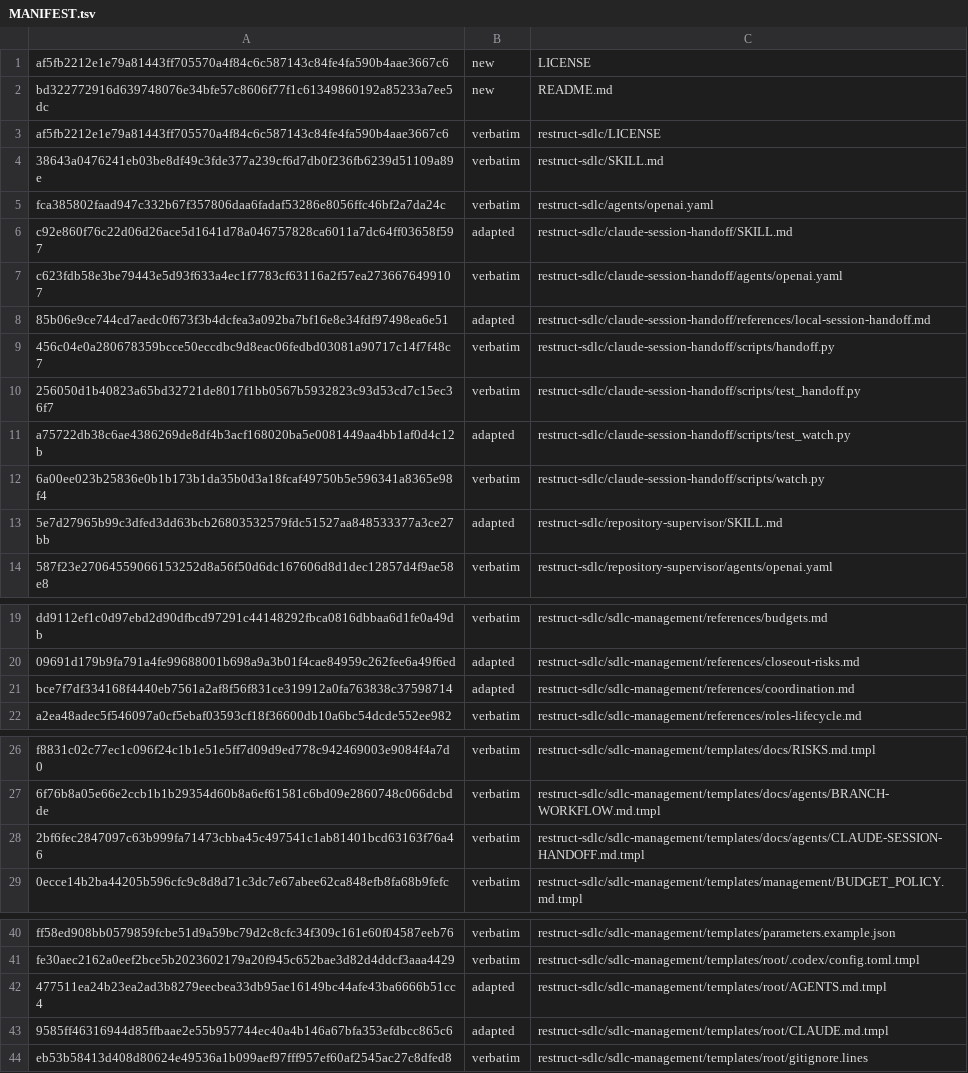
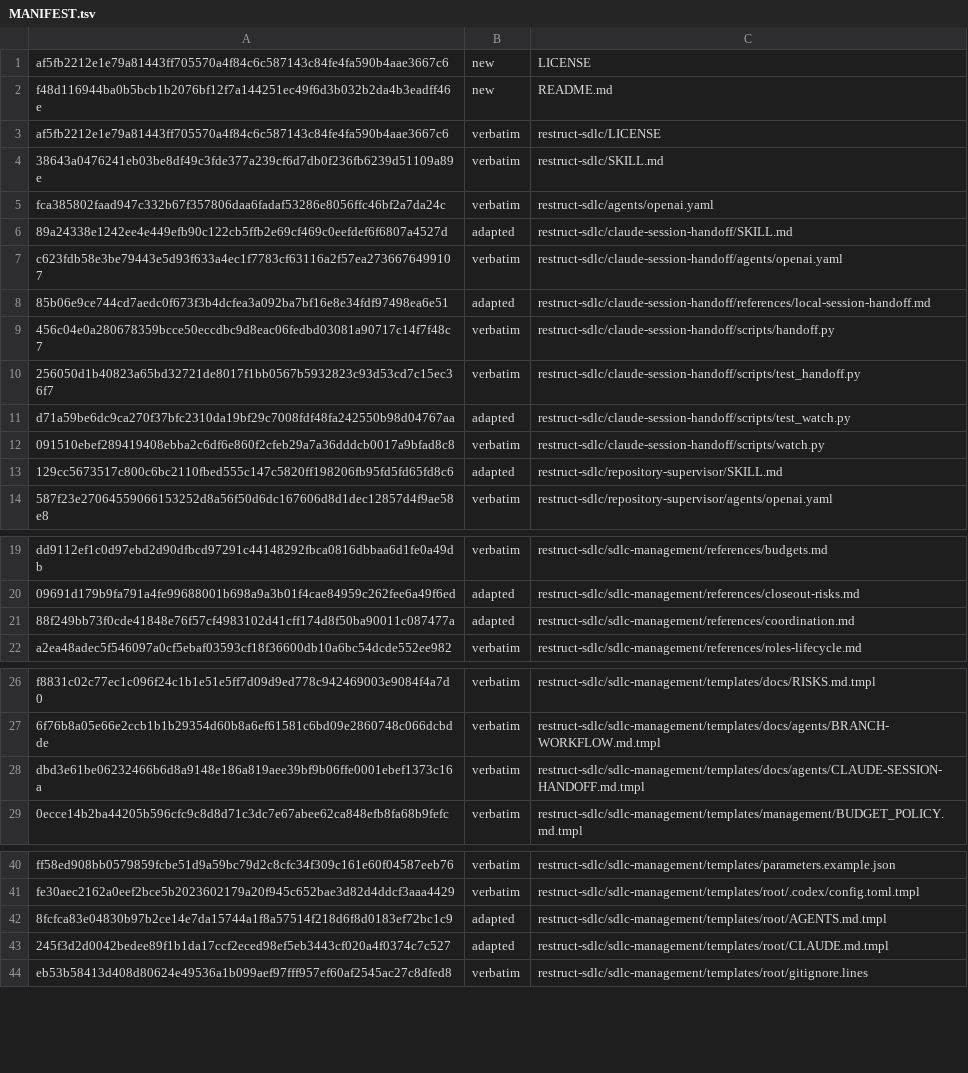
Before and after one commit to technicallypete/restruct-sdlc, a TSV file: MANIFEST.tsv, drawn as a sheet; only a part is shown, gaps mark what is left out.

```diff
--- a/MANIFEST.tsv
+++ b/MANIFEST.tsv
@@ -1,3 +1,3 @@
 af5fb2212e1e79a81443ff705570a4f84c6c587143c84fe4fa590b4aae3667c6	new	LICENSE
-bd322772916d639748076e34bfe57c8606f77f1c61349860192a85233a7ee5dc	new	README.md
+f48d116944ba0b5bcb1b2076bf12f7a144251ec49f6d3b032b2da4b3eadff46e	new	README.md
 af5fb2212e1e79a81443ff705570a4f84c6c587143c84fe4fa590b4aae3667c6	verbatim	restruct-sdlc/LICENSE
@@ -5,3 +5,3 @@ af5fb2212e1e79a81443ff705570a4f84c6c587143c84fe4fa590b4aae3667c6	verbatim	restru
 fca385802faad947c332b67f357806daa6fadaf53286e8056ffc46bf2a7da24c	verbatim	restruct-sdlc/agents/openai.yaml
-c92e860f76c22d06d26ace5d1641d78a046757828ca6011a7dc64ff03658f597	adapted	restruct-sdlc/claude-session-handoff/SKILL.md
+89a24338e1242ee4e449efb90c122cb5ffb2e69cf469c0eefdef6f6807a4527d	adapted	restruct-sdlc/claude-session-handoff/SKILL.md
 c623fdb58e3be79443e5d93f633a4ec1f7783cf63116a2f57ea2736676499107	verbatim	restruct-sdlc/claude-session-handoff/agents/openai.yaml
@@ -10,5 +10,5 @@ c623fdb58e3be79443e5d93f633a4ec1f7783cf63116a2f57ea2736676499107	verbatim	restru
 256050d1b40823a65bd32721de8017f1bb0567b5932823c93d53cd7c15ec36f7	verbatim	restruct-sdlc/claude-session-handoff/scripts/test_handoff.py
-a75722db38c6ae4386269de8df4b3acf168020ba5e0081449aa4bb1af0d4c12b	adapted	restruct-sdlc/claude-session-handoff/scripts/test_watch.py
-6a00ee023b25836e0b1b173b1da35b0d3a18fcaf49750b5e596341a8365e98f4	verbatim	restruct-sdlc/claude-session-handoff/scripts/watch.py
-5e7d27965b99c3dfed3dd63bcb26803532579fdc51527aa848533377a3ce27bb	adapted	restruct-sdlc/repository-supervisor/SKILL.md
+d71a59be6dc9ca270f37bfc2310da19bf29c7008fdf48fa242550b98d04767aa	adapted	restruct-sdlc/claude-session-handoff/scripts/test_watch.py
+091510ebef289419408ebba2c6df6e860f2cfeb29a7a36dddcb0017a9bfad8c8	verbatim	restruct-sdlc/claude-session-handoff/scripts/watch.py
+129cc5673517c800c6bc2110fbed555c147c5820ff198206fb95fd5fd65fd8c6	adapted	restruct-sdlc/repository-supervisor/SKILL.md
 587f23e27064559066153252d8a56f50d6dc167606d8d1dec12857d4f9ae58e8	verbatim	restruct-sdlc/repository-supervisor/agents/openai.yaml
@@ -20,3 +20,3 @@ dd9112ef1c0d97ebd2d90dfbcd97291c44148292fbca0816dbbaa6d1fe0a49db	verbatim	restru
 09691d179b9fa791a4fe99688001b698a9a3b01f4cae84959c262fee6a49f6ed	adapted	restruct-sdlc/sdlc-management/references/closeout-risks.md
-bce7f7df334168f4440eb7561a2af8f56f831ce319912a0fa763838c37598714	adapted	restruct-sdlc/sdlc-management/references/coordination.md
+88f249bb73f0cde41848e76f57cf4983102d41cff174d8f50ba90011c087477a	adapted	restruct-sdlc/sdlc-management/references/coordination.md
 a2ea48adec5f546097a0cf5ebaf03593cf18f36600db10a6bc54dcde552ee982	verbatim	restruct-sdlc/sdlc-management/references/roles-lifecycle.md
@@ -27,3 +27,3 @@ f8831c02c77ec1c096f24c1b1e51e5ff7d09d9ed778c942469003e9084f4a7d0	verbatim	restru
 6f76b8a05e66e2ccb1b1b29354d60b8a6ef61581c6bd09e2860748c066dcbdde	verbatim	restruct-sdlc/sdlc-management/templates/docs/agents/BRANCH-WORKFLOW.md.tmpl
-2bf6fec2847097c63b999fa71473cbba45c497541c1ab81401bcd63163f76a46	verbatim	restruct-sdlc/sdlc-management/templates/docs/agents/CLAUDE-SESSION-HANDOFF.md.tmpl
+dbd3e61be06232466b6d8a9148e186a819aee39bf9b06ffe0001ebef1373c16a	verbatim	restruct-sdlc/sdlc-management/templates/docs/agents/CLAUDE-SESSION-HANDOFF.md.tmpl
 0ecce14b2ba44205b596cfc9c8d8d71c3dc7e67abee62ca848efb8fa68b9fefc	verbatim	restruct-sdlc/sdlc-management/templates/management/BUDGET_POLICY.md.tmpl
@@ -41,4 +41,4 @@ ff58ed908bb0579859fcbe51d9a59bc79d2c8cfc34f309c161e60f04587eeb76	verbatim	restru
 fe30aec2162a0eef2bce5b2023602179a20f945c652bae3d82d4ddcf3aaa4429	verbatim	restruct-sdlc/sdlc-management/templates/root/.codex/config.toml.tmpl
-477511ea24b23ea2ad3b8279eecbea33db95ae16149bc44afe43ba6666b51cc4	adapted	restruct-sdlc/sdlc-management/templates/root/AGENTS.md.tmpl
-9585ff46316944d85ffbaae2e55b957744ec40a4b146a67bfa353efdbcc865c6	adapted	restruct-sdlc/sdlc-management/templates/root/CLAUDE.md.tmpl
+8fcfca83e04830b97b2ce14e7da15744a1f8a57514f218d6f8d0183ef72bc1c9	adapted	restruct-sdlc/sdlc-management/templates/root/AGENTS.md.tmpl
+245f3d2d0042bedee89f1b1da17ccf2eced98ef5eb3443cf020a4f0374c7c527	adapted	restruct-sdlc/sdlc-management/templates/root/CLAUDE.md.tmpl
 eb53b58413d408d80624e49536a1b099aef97fff957ef60af2545ac27c8dfed8	verbatim	restruct-sdlc/sdlc-management/templates/root/gitignore.lines
```
Also changed, not shown: 9 other files.
